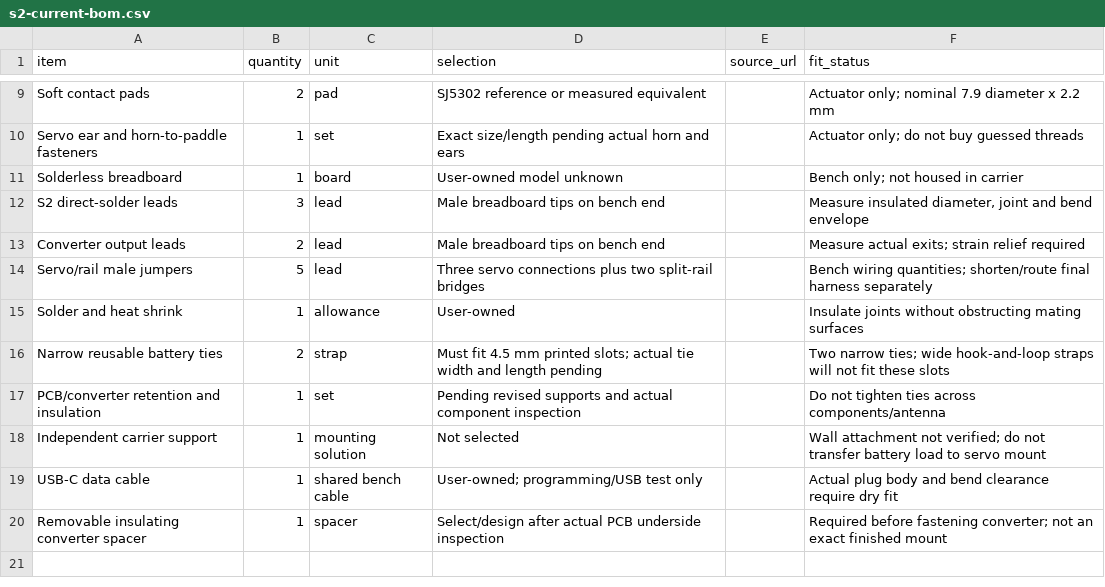
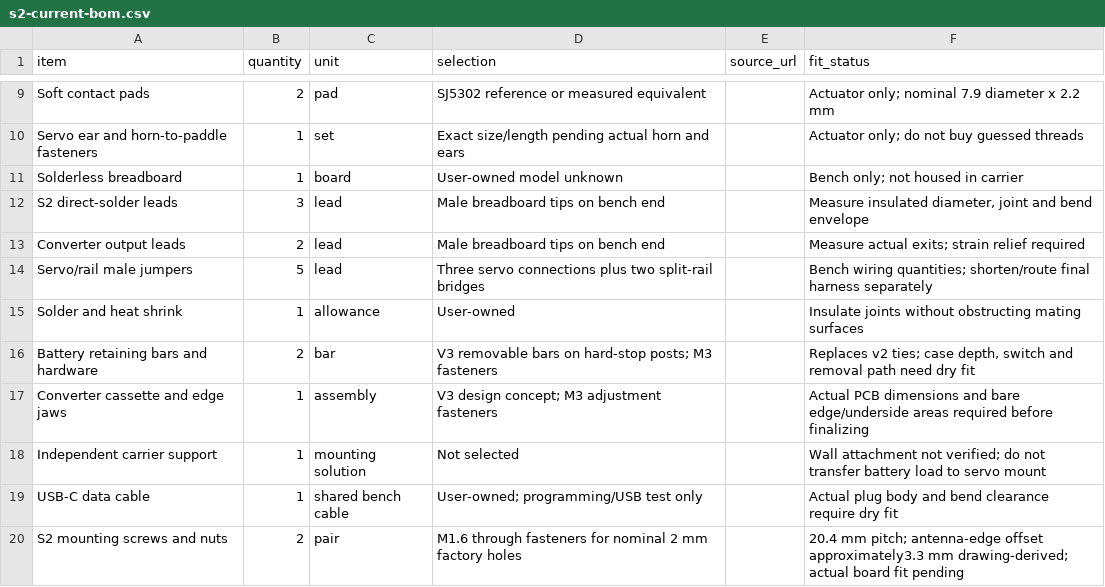
Before and after one commit to eoinest/auto-switch, a CSV file: hardware/s2-current-bom.csv, drawn as a sheet; only a part is shown, gaps mark what is left out.

Commit message:
feat: model screw mounts and removable electronics retention

```diff
--- a/hardware/s2-current-bom.csv
+++ b/hardware/s2-current-bom.csv
@@ -15,6 +15,6 @@ Servo/rail male jumpers,5,lead,Three servo connections plus two split-rail bridg
 Solder and heat shrink,1,allowance,User-owned,,Insulate joints without obstructing mating surfaces
-Narrow reusable battery ties,2,strap,Must fit 4.5 mm printed slots; actual tie width and length pending,,Two narrow ties; wide hook-and-loop straps will not fit these slots
-PCB/converter retention and insulation,1,set,Pending revised supports and actual component inspection,,Do not tighten ties across components/antenna
+Battery retaining bars and hardware,2,bar,V3 removable bars on hard-stop posts; M3 fasteners,,"Replaces v2 ties; case depth, switch and removal path need dry fit"
+Converter cassette and edge jaws,1,assembly,V3 design concept; M3 adjustment fasteners,,Actual PCB dimensions and bare edge/underside areas required before finalizing
 Independent carrier support,1,mounting solution,Not selected,,Wall attachment not verified; do not transfer battery load to servo mount
 USB-C data cable,1,shared bench cable,User-owned; programming/USB test only,,Actual plug body and bend clearance require dry fit
-Removable insulating converter spacer,1,spacer,Select/design after actual PCB underside inspection,,Required before fastening converter; not an exact finished mount
+S2 mounting screws and nuts,2,pair,M1.6 through fasteners for nominal 2 mm factory holes,,20.4 mm pitch; antenna-edge offset approximately3.3 mm drawing-derived; actual board fit pending
```
Also changed, not shown: 15 other files.
